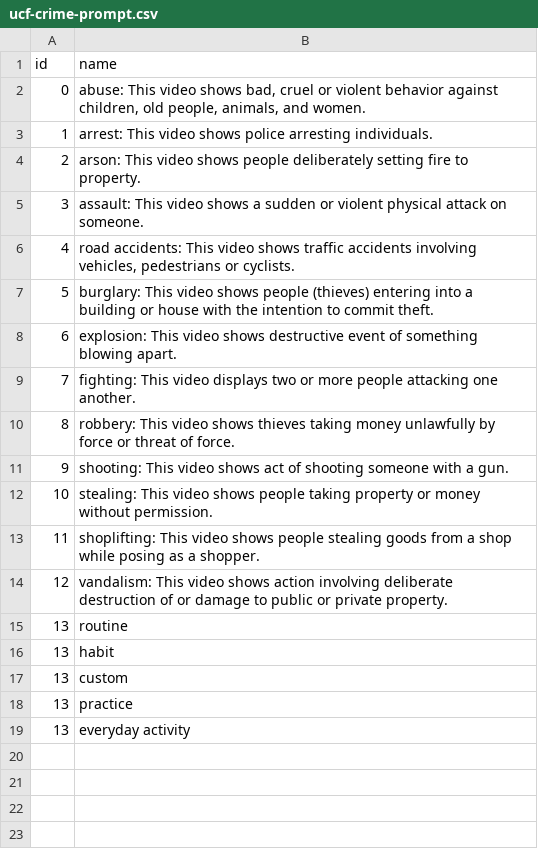
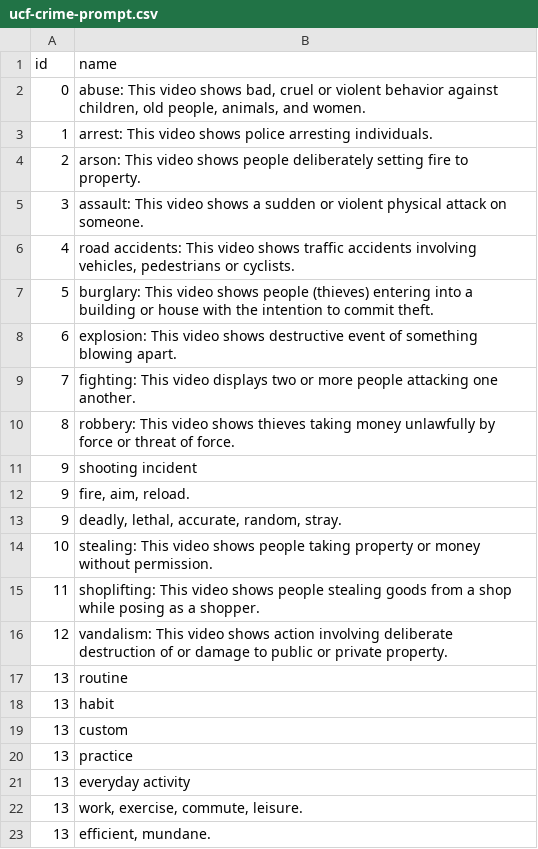
Before and after one commit to phamquang-hieu/VideoQ, a CSV file: X-CLIP/labels/ucf-crime-prompt.csv, drawn as a sheet; the diff names each change by its address in the sheet, - before the commit and + after, or states it on an @@ line.

```diff
--- a/X-CLIP/labels/ucf-crime-prompt.csv
+++ b/X-CLIP/labels/ucf-crime-prompt.csv
-B11 (name): shooting: This video shows act of shooting someone with a gun.
+B11 (name): shooting incident
+row 12: 9 | fire, aim, reload.
+row 13: 9 | deadly, lethal, accurate, random, stray.
+row 22: 13 | work, exercise, commute, leisure.
+row 23: 13 | efficient, mundane.
```
Also changed, not shown: 1 other file.
